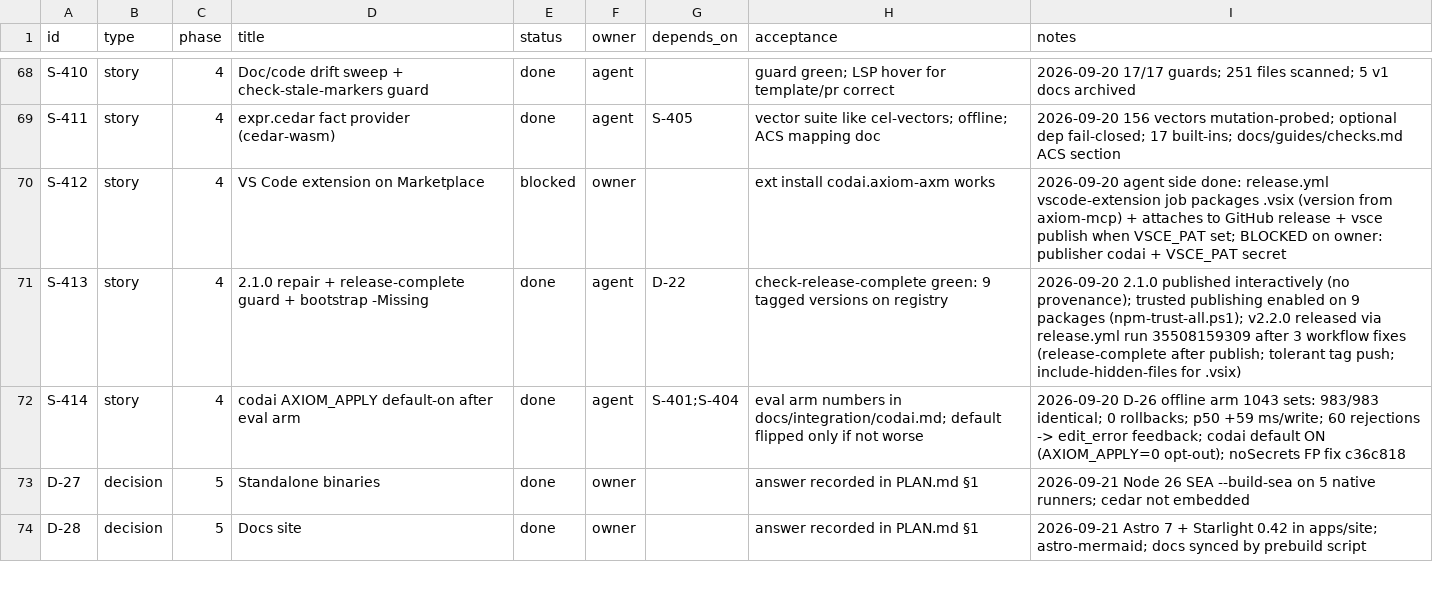
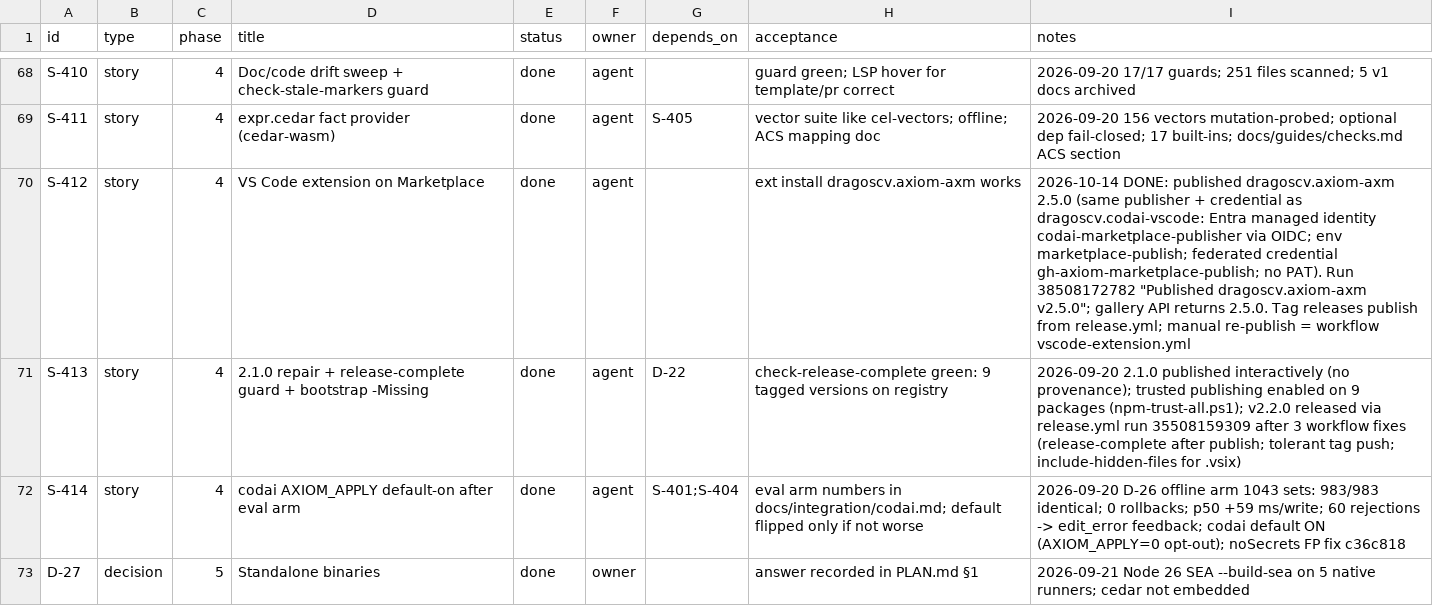
Before and after one commit to dragoscv/axiom, a CSV file: TRACKER.csv, drawn as a sheet; only a part is shown, gaps mark what is left out; the shorter side is filled out with more unchanged rows.

Commit message:
docs(tracker): S-412 done - dragoscv.axiom-axm 2.5.0 live on the VS Code Marketplace
Agent-Session: term-147048
Agent-Purpose: S-412 done

```diff
--- a/TRACKER.csv
+++ b/TRACKER.csv
@@ -69,3 +69,3 @@ S-410,story,4,Doc/code drift sweep + check-stale-markers guard,done,agent,,guard
 S-411,story,4,expr.cedar fact provider (cedar-wasm),done,agent,S-405,vector suite like cel-vectors; offline; ACS mapping doc,2026-09-20 156 vectors mutation-probed; optional dep fail-closed; 17 built-ins; docs/guides/checks.md ACS section
-S-412,story,4,VS Code extension on Marketplace,blocked,owner,,ext install codai.axiom-axm works,2026-09-20 agent side done: release.yml vscode-extension job packages .vsix (version from axiom-mcp) + attaches to GitHub release + vsce publish when VSCE_PAT set; BLOCKED on owner: publisher codai + VSCE_PAT secret
+S-412,story,4,VS Code extension on Marketplace,done,agent,,ext install dragoscv.axiom-axm works,2026-10-14 DONE: published dragoscv.axiom-axm 2.5.0 (same publisher + credential as dragoscv.codai-vscode: Entra managed identity codai-marketplace-publisher via OIDC; env marketplace-publish; federated credential gh-axiom-marketplace-publish; no PAT). Run 38508172782 "Published dragoscv.axiom-axm v2.5.0"; gallery API returns 2.5.0. Tag releases publish from release.yml; manual re-publish = workflow vscode-extension.yml
 S-413,story,4,2.1.0 repair + release-complete guard + bootstrap -Missing,done,agent,D-22,check-release-complete green: 9 tagged versions on registry,2026-09-20 2.1.0 published interactively (no provenance); trusted publishing enabled on 9 packages (npm-trust-all.ps1); v2.2.0 released via release.yml run 35508159309 after 3 workflow fixes (release-complete after publish; tolerant tag push; include-hidden-files for .vsix)
```
Also changed, not shown: 1 other file.
